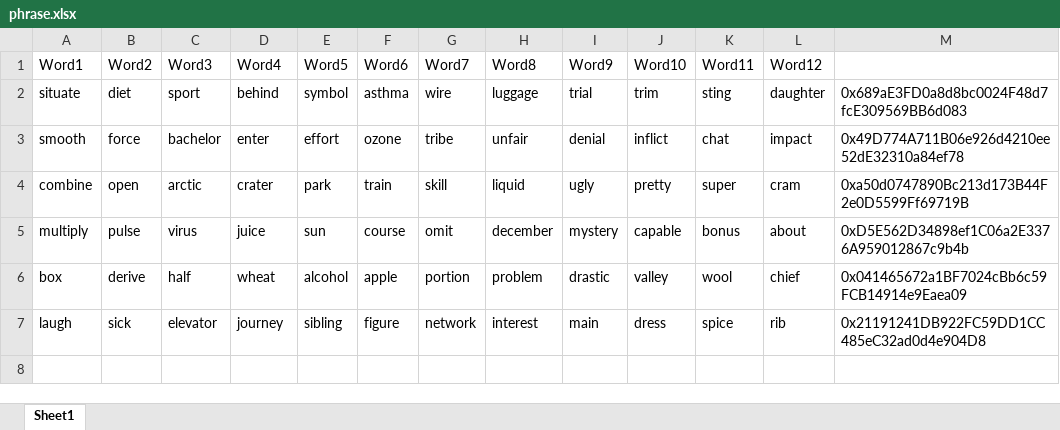
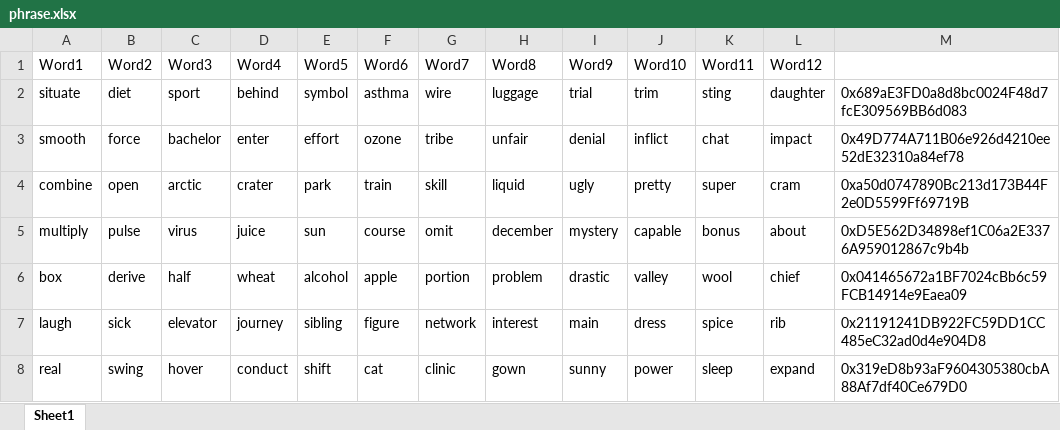
Before and after one commit to AmKrishnaB/AirdropAutomation, an Excel workbook: Excel/Metamask/phrase.xlsx, sheet Sheet1, drawn as a sheet; values as stored, in another font and other column widths than the file's, no borders; the diff names each change by its address in the sheet, - before the commit and + after, or states it on an @@ line.

Commit message:
Modified Metamask Runner

```diff
--- a/Excel/Metamask/phrase.xlsx (sheet Sheet1)
+++ b/Excel/Metamask/phrase.xlsx (sheet Sheet1)
+row 8: real | swing | hover | conduct | shift | cat | clinic | gown | sunny | power | sleep | expand | 0x319eD8b93aF9604305380cbA88Af7df40Ce679D0
```
Also changed, not shown: 2 other files.
